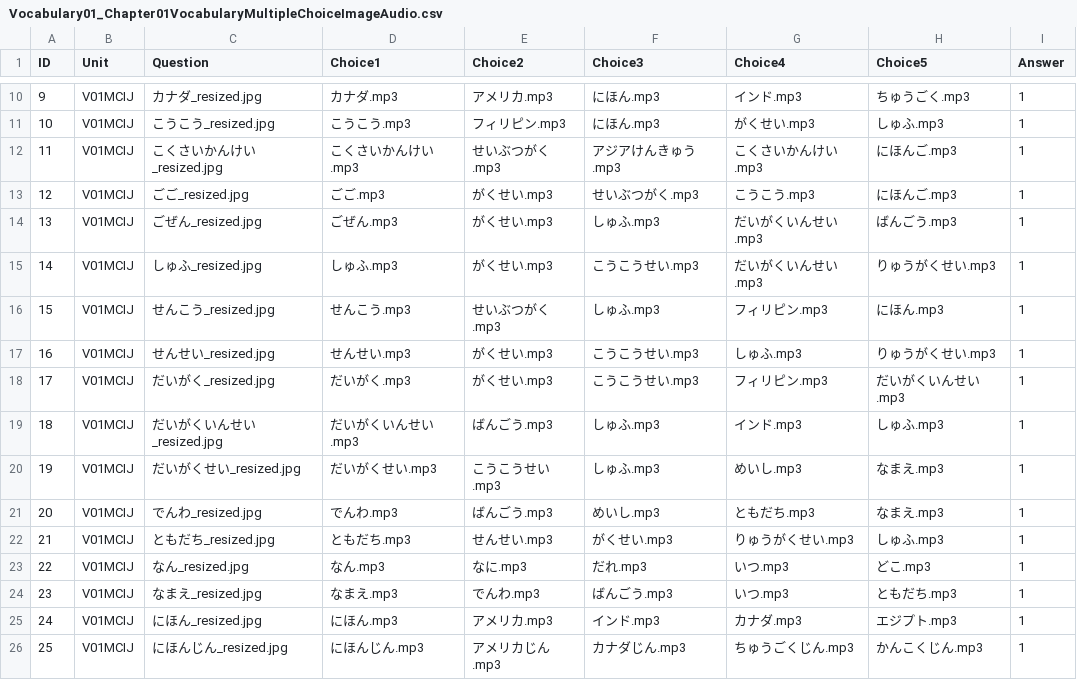
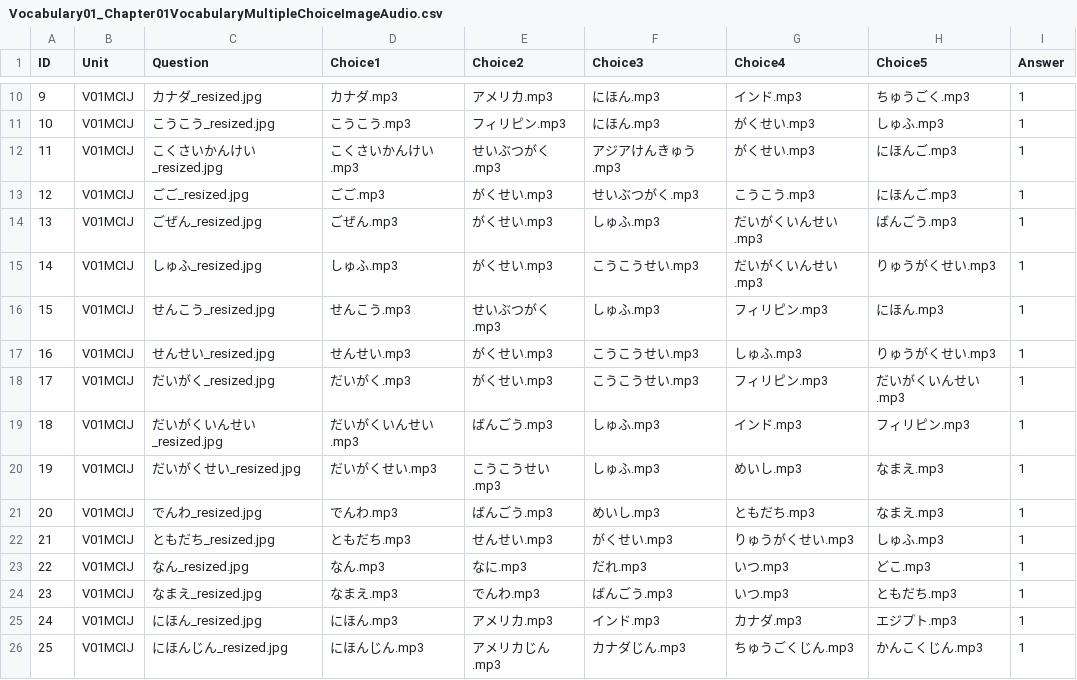
Before and after one commit to tnagano22/LaGuardiaELJ101Asynch, a CSV file: Practice/Vocabulary01/Vocabulary01_Chapter01VocabularyMultipleChoiceImageAudio.csv, drawn as a sheet; only a part is shown, gaps mark what is left out.

```diff
--- a/Practice/Vocabulary01/Vocabulary01_Chapter01VocabularyMultipleChoiceImageAudio.csv
+++ b/Practice/Vocabulary01/Vocabulary01_Chapter01VocabularyMultipleChoiceImageAudio.csv
@@ -11,3 +11,3 @@ ID,Unit,Question,Choice1,Choice2,Choice3,Choice4,Choice5,Answer
 10,V01MCIJ,こうこう_resized.jpg,こうこう.mp3,フィリピン.mp3,にほん.mp3,がくせい.mp3,しゅふ.mp3,1
-11,V01MCIJ,こくさいかんけい_resized.jpg,こくさいかんけい.mp3,せいぶつがく.mp3,アジアけんきゅう.mp3,こくさいかんけい.mp3,にほんご.mp3,1
+11,V01MCIJ,こくさいかんけい_resized.jpg,こくさいかんけい.mp3,せいぶつがく.mp3,アジアけんきゅう.mp3,がくせい.mp3,にほんご.mp3,1
 12,V01MCIJ,ごご_resized.jpg,ごご.mp3,がくせい.mp3,せいぶつがく.mp3,こうこう.mp3,にほんご.mp3,1
@@ -18,3 +18,3 @@ ID,Unit,Question,Choice1,Choice2,Choice3,Choice4,Choice5,Answer
 17,V01MCIJ,だいがく_resized.jpg,だいがく.mp3,がくせい.mp3,こうこうせい.mp3,フィリピン.mp3,だいがくいんせい.mp3,1
-18,V01MCIJ,だいがくいんせい_resized.jpg,だいがくいんせい.mp3,ばんごう.mp3,しゅふ.mp3,インド.mp3,しゅふ.mp3,1
+18,V01MCIJ,だいがくいんせい_resized.jpg,だいがくいんせい.mp3,ばんごう.mp3,しゅふ.mp3,インド.mp3,フィリピン.mp3,1
 19,V01MCIJ,だいがくせい_resized.jpg,だいがくせい.mp3,こうこうせい.mp3,しゅふ.mp3,めいし.mp3,なまえ.mp3,1
```
Also changed, not shown: Practice/Module01_Greetings/Module01_GreetingsPracticeMultipleChoiceAudioEnglish.csv, 20 other files.
